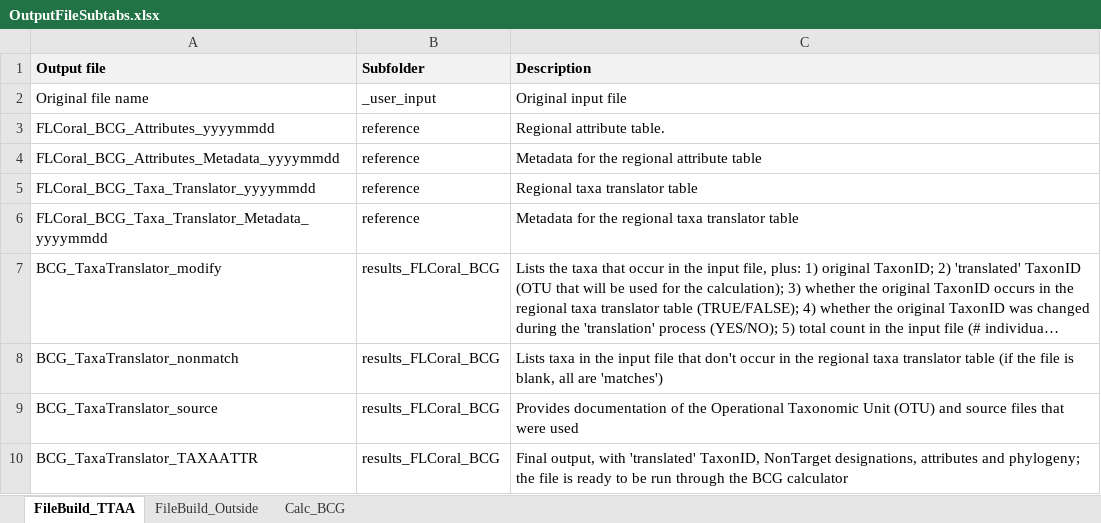
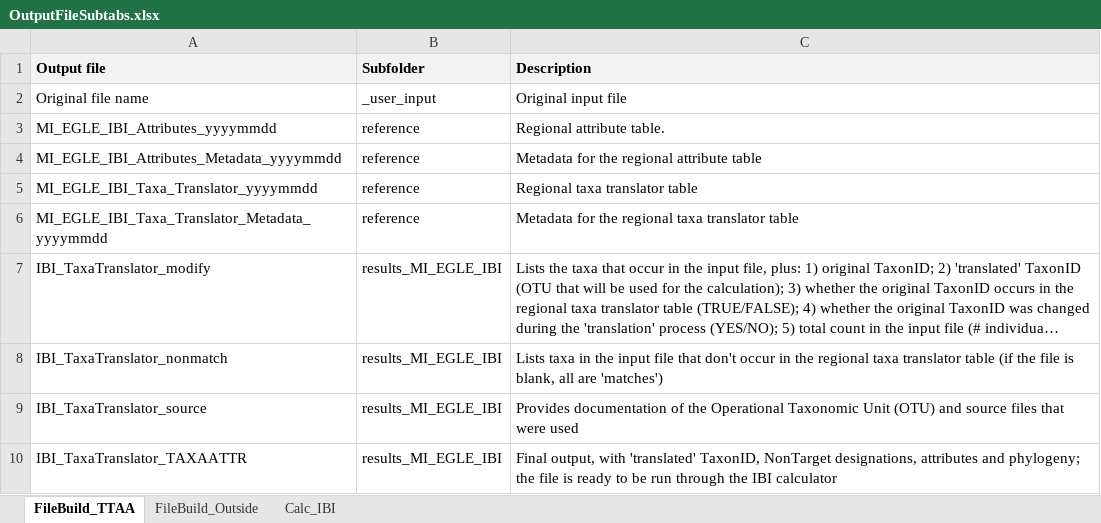
Before and after one commit to Blocktt/EGLEtools, an Excel workbook: inst/apps/MIEGLEtools/external/RMD/files/OutputFileSubtabs.xlsx, sheet FileBuild_TTAA, drawn as a sheet; long unchanged cells end in …; values as stored, in another font and other column widths than the file's, no borders; the diff names each change by its address in the sheet, - before the commit and + after, or states it on an @@ line.

Commit message:
v1.0.0.9005
Minor updates to have UI reflect MI EGLE content.

```diff
--- a/inst/apps/MIEGLEtools/external/RMD/files/OutputFileSubtabs.xlsx (sheet FileBuild_TTAA)
+++ b/inst/apps/MIEGLEtools/external/RMD/files/OutputFileSubtabs.xlsx (sheet FileBuild_TTAA)
-sheet tab: Calc_BCG
+sheet tab: Calc_IBI
-A3 (Output file): FLCoral_BCG_Attributes_yyyymmdd
+A3 (Output file): MI_EGLE_IBI_Attributes_yyyymmdd
-A4 (Output file): FLCoral_BCG_Attributes_Metadata_yyyymmdd
+A4 (Output file): MI_EGLE_IBI_Attributes_Metadata_yyyymmdd
-A5 (Output file): FLCoral_BCG_Taxa_Translator_yyyymmdd
+A5 (Output file): MI_EGLE_IBI_Taxa_Translator_yyyymmdd
-A6 (Output file): FLCoral_BCG_Taxa_Translator_Metadata_yyyymmdd
+A6 (Output file): MI_EGLE_IBI_Taxa_Translator_Metadata_yyyymmdd
-A7 (Output file): BCG_TaxaTranslator_modify
+A7 (Output file): IBI_TaxaTranslator_modify
-B7:B10 (Subfolder): results_FLCoral_BCG
+B7:B10 (Subfolder): results_MI_EGLE_IBI
-A8 (Output file): BCG_TaxaTranslator_nonmatch
+A8 (Output file): IBI_TaxaTranslator_nonmatch
-A9 (Output file): BCG_TaxaTranslator_source
+A9 (Output file): IBI_TaxaTranslator_source
-A10 (Output file): BCG_TaxaTranslator_TAXAATTR
+A10 (Output file): IBI_TaxaTranslator_TAXAATTR
-C10 (Description): …through the BCG calculator
+C10 (Description): …through the IBI calculator
```
Also changed, not shown: sheet Calc_IBI, 16 other files.
